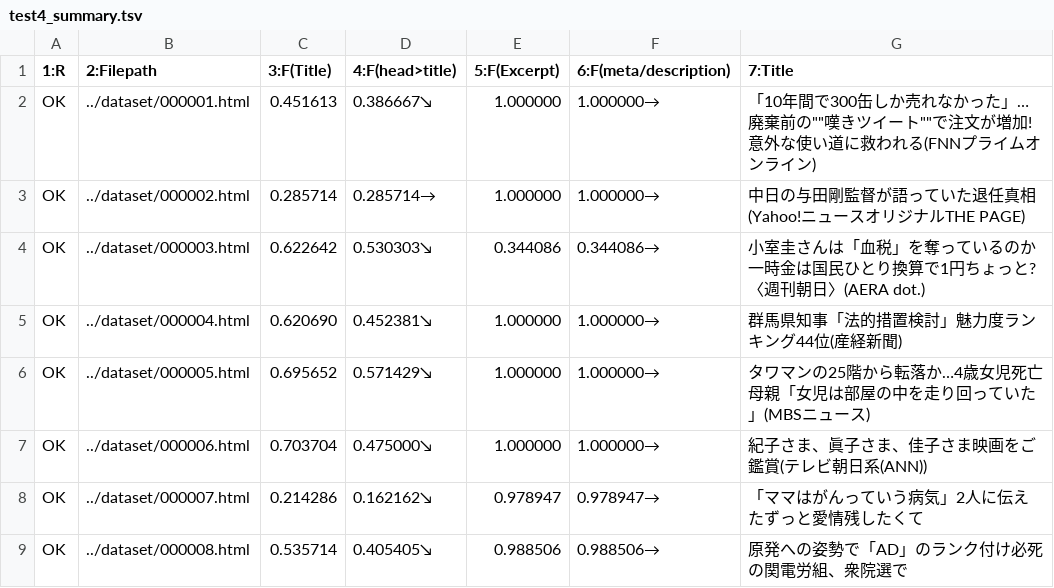
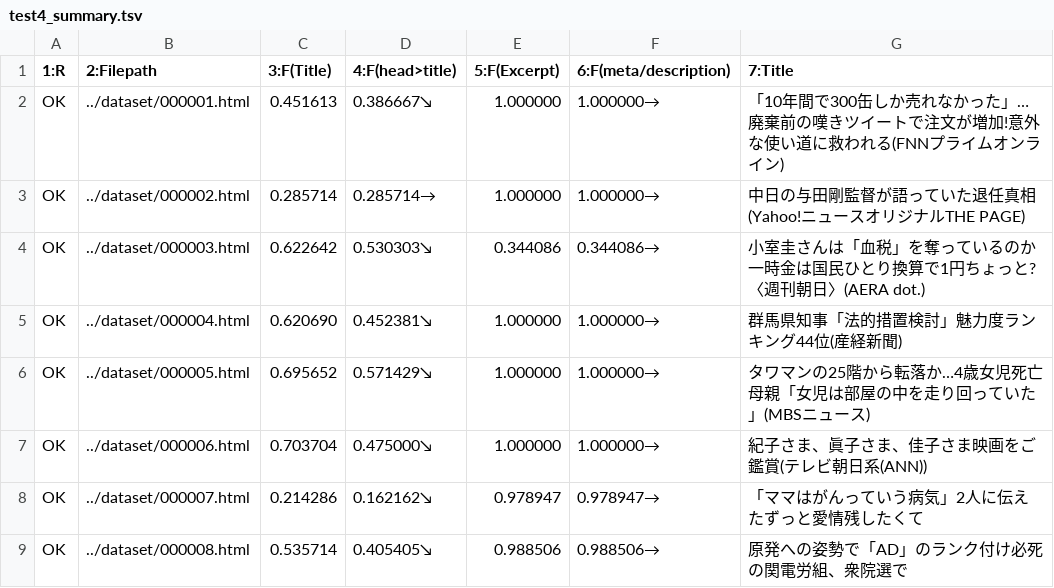
Before and after one commit to koron/extractarticle-examination, a TSV file: go/test4_summary.tsv, drawn as a sheet; only a part is shown.

Commit message:
fix quoting

```diff
--- a/go/test4_summary.tsv
+++ b/go/test4_summary.tsv
@@ -1,3 +1,3 @@
 1:R	2:Filepath	3:F(Title)	4:F(head>title)	5:F(Excerpt)	6:F(meta/description)	7:Title
-OK	../dataset/000001.html	0.451613	0.386667↘	1.000000	1.000000→	「10年間で300缶しか売れなかった」…廃棄前の""嘆きツイート""で注文が増加!意外な使い道に救われる(FNNプライムオンライン)
+OK	../dataset/000001.html	0.451613	0.386667↘	1.000000	1.000000→	「10年間で300缶しか売れなかった」…廃棄前の嘆きツイートで注文が増加!意外な使い道に救われる(FNNプライムオンライン)
 OK	../dataset/000002.html	0.285714	0.285714→	1.000000	1.000000→	中日の与田剛監督が語っていた退任真相(Yahoo!ニュースオリジナルTHE PAGE)
```
